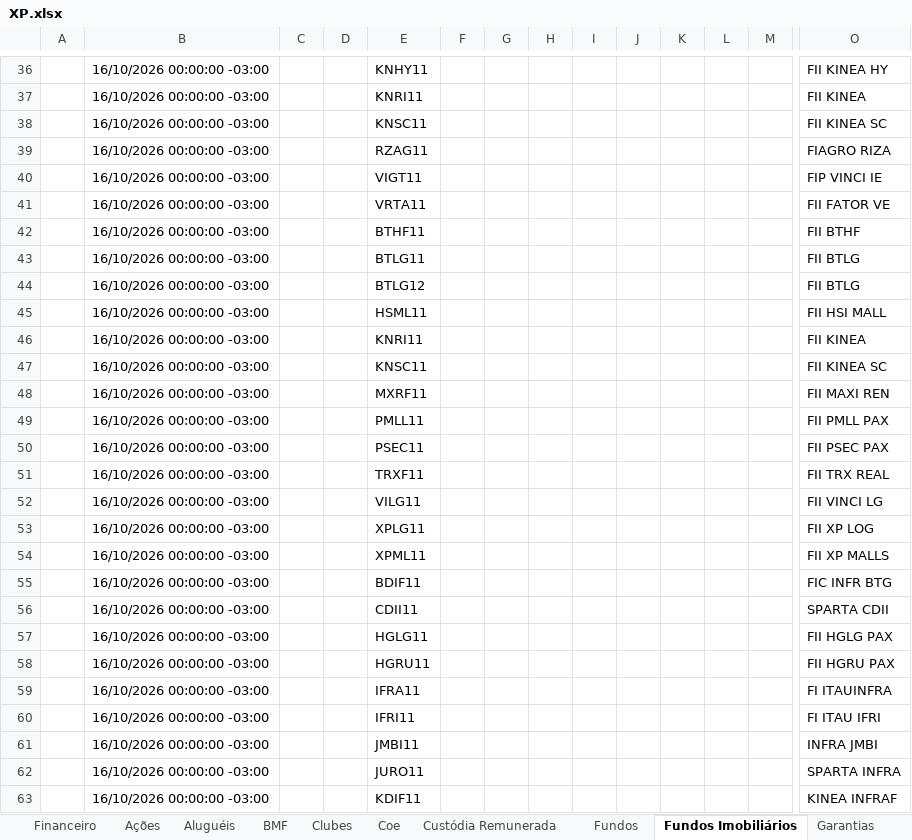
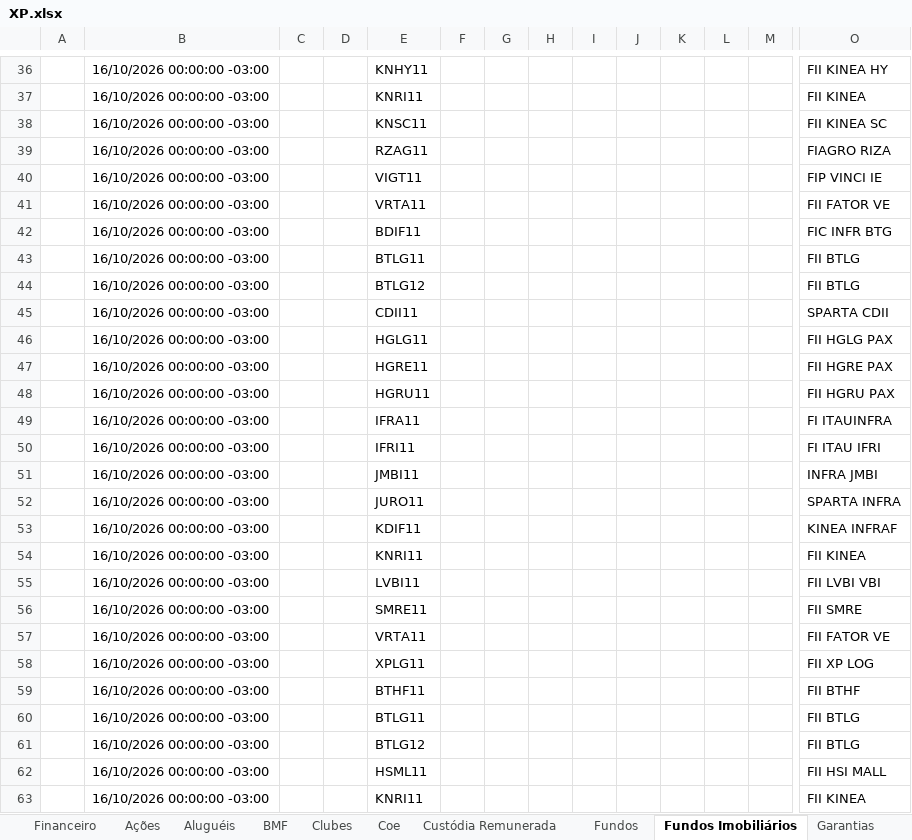
Before and after one commit to AloacaoMWealth/alocationmwealth, an Excel workbook: posicoes/XP.xlsx, sheet Fundos Imobiliários, drawn as a sheet; only a part is shown, gaps mark what is left out; the shorter side is filled out with more unchanged rows; values as stored, in another font and other column widths than the file's, no borders; rows hold the shown columns only; the diff names each change by its address in the sheet, - before the commit and + after, or states it on an @@ line.

```diff
--- a/posicoes/XP.xlsx (sheet Fundos Imobiliários)
+++ b/posicoes/XP.xlsx (sheet Fundos Imobiliários)
+row 42:  | 16/10/2026 00:00:00 -03:00 |  |  | BDIF11 |  |  |  |  |  |  |  |  | FIC INFR BTG
+row 43:  | 16/10/2026 00:00:00 -03:00 |  |  | BTLG11 |  |  |  |  |  |  |  |  | FII BTLG
+row 44:  | 16/10/2026 00:00:00 -03:00 |  |  | BTLG12 |  |  |  |  |  |  |  |  | FII BTLG
+row 45:  | 16/10/2026 00:00:00 -03:00 |  |  | CDII11 |  |  |  |  |  |  |  |  | SPARTA CDII
+row 46:  | 16/10/2026 00:00:00 -03:00 |  |  | HGLG11 |  |  |  |  |  |  |  |  | FII HGLG PAX
+row 47:  | 16/10/2026 00:00:00 -03:00 |  |  | HGRE11 |  |  |  |  |  |  |  |  | FII HGRE PAX
+row 48:  | 16/10/2026 00:00:00 -03:00 |  |  | HGRU11 |  |  |  |  |  |  |  |  | FII HGRU PAX
+row 49:  | 16/10/2026 00:00:00 -03:00 |  |  | IFRA11 |  |  |  |  |  |  |  |  | FI ITAUINFRA
+row 50:  | 16/10/2026 00:00:00 -03:00 |  |  | IFRI11 |  |  |  |  |  |  |  |  | FI ITAU IFRI
+row 51:  | 16/10/2026 00:00:00 -03:00 |  |  | JMBI11 |  |  |  |  |  |  |  |  | INFRA JMBI
+row 52:  | 16/10/2026 00:00:00 -03:00 |  |  | JURO11 |  |  |  |  |  |  |  |  | SPARTA INFRA
+row 53:  | 16/10/2026 00:00:00 -03:00 |  |  | KDIF11 |  |  |  |  |  |  |  |  | KINEA INFRAF
+row 54:  | 16/10/2026 00:00:00 -03:00 |  |  | KNRI11 |  |  |  |  |  |  |  |  | FII KINEA
+row 55:  | 16/10/2026 00:00:00 -03:00 |  |  | LVBI11 |  |  |  |  |  |  |  |  | FII LVBI VBI
+row 56:  | 16/10/2026 00:00:00 -03:00 |  |  | SMRE11 |  |  |  |  |  |  |  |  | FII SMRE
+row 57:  | 16/10/2026 00:00:00 -03:00 |  |  | VRTA11 |  |  |  |  |  |  |  |  | FII FATOR VE
+row 58:  | 16/10/2026 00:00:00 -03:00 |  |  | XPLG11 |  |  |  |  |  |  |  |  | FII XP LOG
```
Also changed, not shown: sheet Fundos, sheet Renda Fixa, sheet Opções Flexívies, sheet Ações, sheet Previdência, sheet Tesouro Direto, 4 more sheets.
